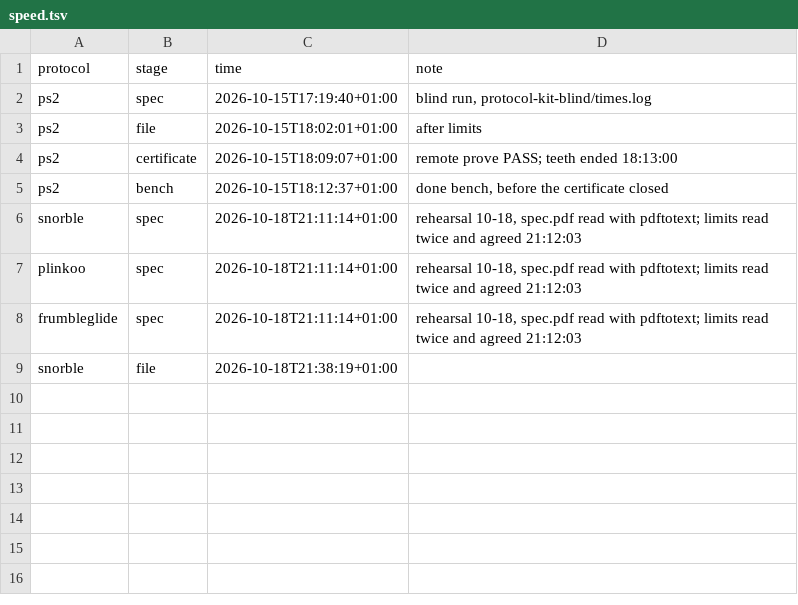
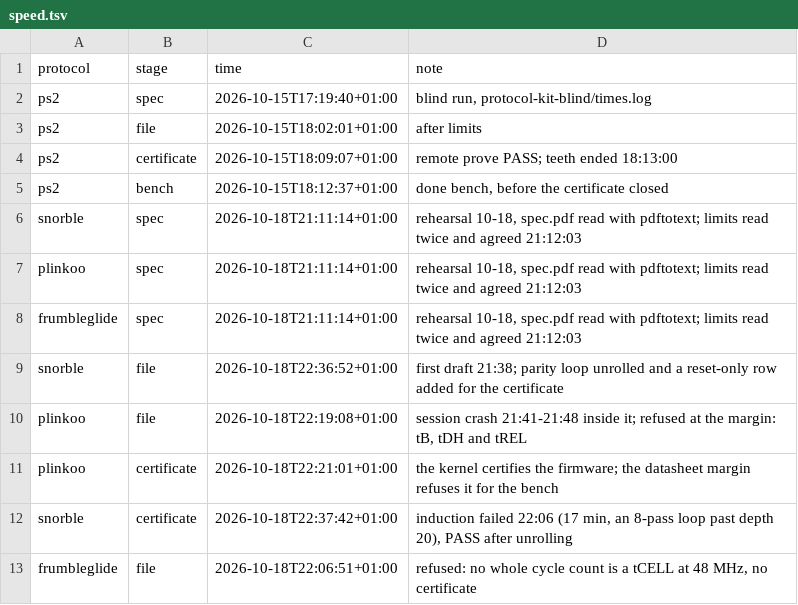
Before and after one commit to MarcosAsh/protocol-emulator, a TSV file: demo/speed.tsv, drawn as a sheet.

Commit message:
update the library's tests, bench firmware and speed log for the rehearsal's protocols

```diff
--- a/demo/speed.tsv
+++ b/demo/speed.tsv
@@ -8,2 +8,6 @@ plinkoo	spec	2026-10-18T21:11:14+01:00	rehearsal 10-18, spec.pdf read with pdfto
 frumbleglide	spec	2026-10-18T21:11:14+01:00	rehearsal 10-18, spec.pdf read with pdftotext; limits read twice and agreed 21:12:03
-snorble	file	2026-10-18T21:38:19+01:00	
+snorble	file	2026-10-18T22:36:52+01:00	first draft 21:38; parity loop unrolled and a reset-only row added for the certificate
+plinkoo	file	2026-10-18T22:19:08+01:00	session crash 21:41-21:48 inside it; refused at the margin: tB, tDH and tREL
+plinkoo	certificate	2026-10-18T22:21:01+01:00	the kernel certifies the firmware; the datasheet margin refuses it for the bench
+snorble	certificate	2026-10-18T22:37:42+01:00	induction failed 22:06 (17 min, an 8-pass loop past depth 20), PASS after unrolling
+frumbleglide	file	2026-10-18T22:06:51+01:00	refused: no whole cycle count is a tCELL at 48 MHz, no certificate
```
Also changed, not shown: 15 other files.
